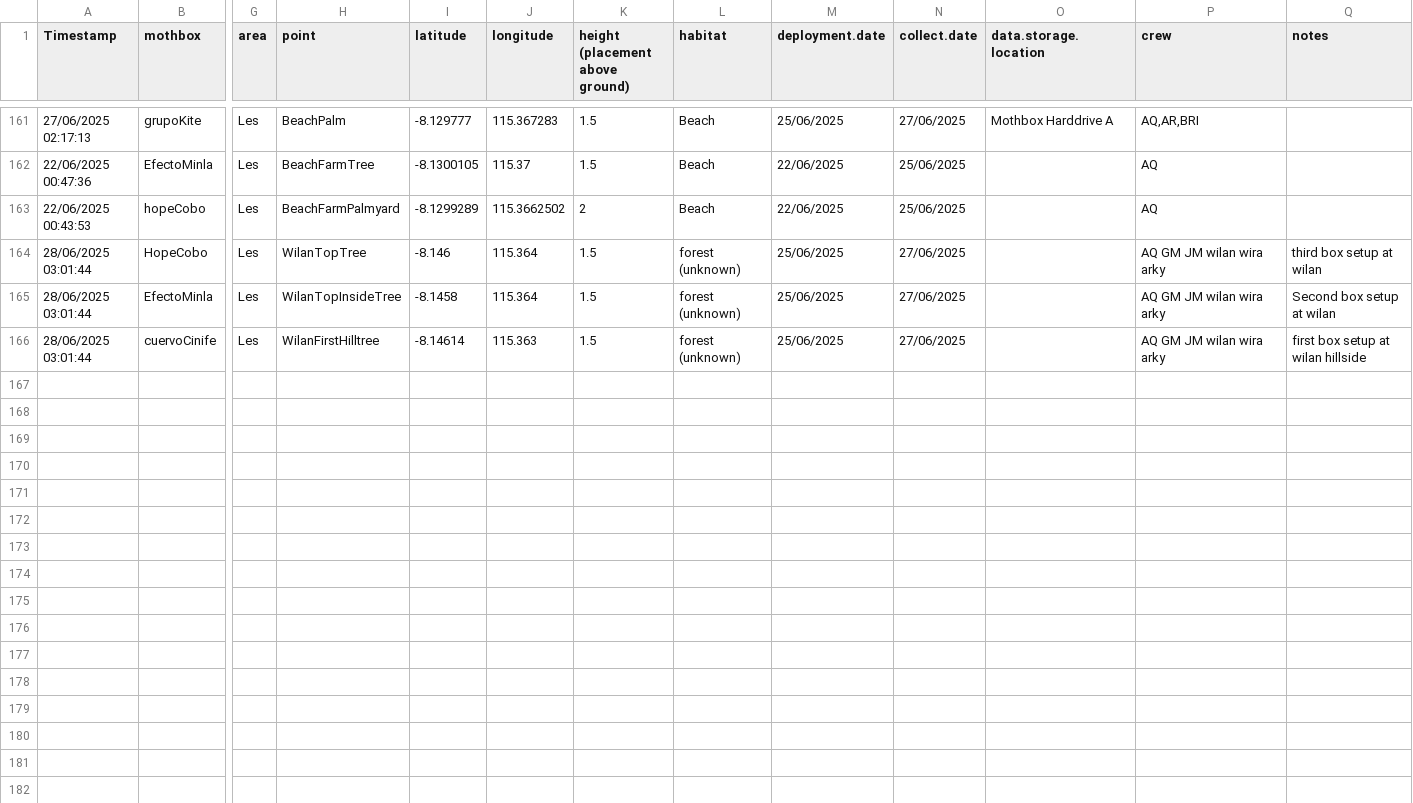
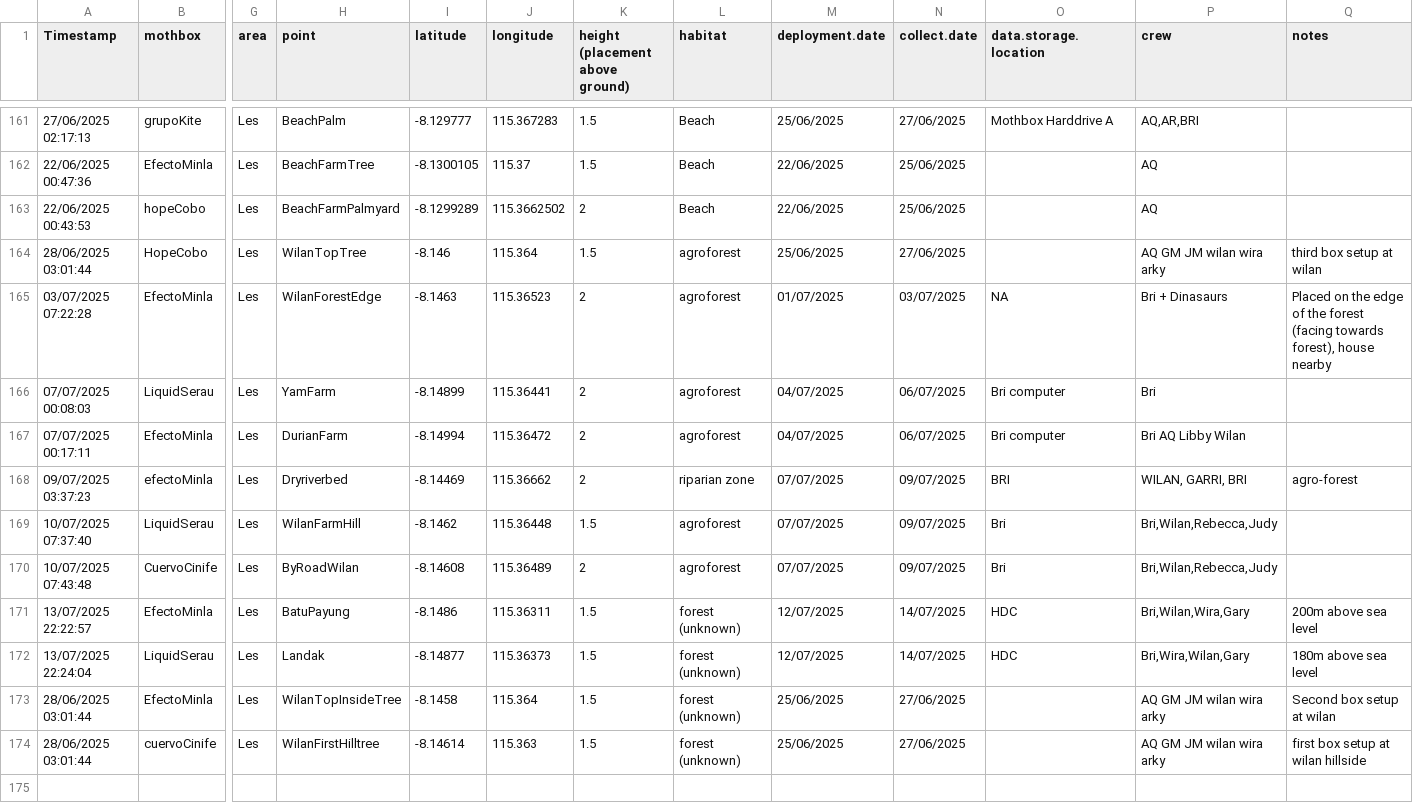
Before and after one commit to Digital-Naturalism-Laboratories/Mothbox, a CSV file: AI/Mothbox_Main_Metadata_Field_Sheet_Example.csv, drawn as a sheet; only a part is shown, gaps mark what is left out; the shorter side is filled out with more unchanged rows; rows hold the shown columns only; the diff names each change by its address in the sheet, - before the commit and + after, or states it on an @@ line.

Commit message:
new metadata csv

```diff
--- a/AI/Mothbox_Main_Metadata_Field_Sheet_Example.csv
+++ b/AI/Mothbox_Main_Metadata_Field_Sheet_Example.csv
-L164 (habitat): forest (unknown)
+L164 (habitat): agroforest
+row 165: 03/07/2025 07:22:28 | EfectoMinla | Les | WilanForestEdge | -8.1463 | 115.36523 | 2 | agroforest | 01/07/2025 | 03/07/2025 | NA | Bri + Dinasaurs | Placed on the edge of the forest (facing towards forest), house nearby
+row 166: 07/07/2025 00:08:03 | LiquidSerau | Les | YamFarm | -8.14899 | 115.36441 | 2 | agroforest | 04/07/2025 | 06/07/2025 | Bri computer | Bri
+row 167: 07/07/2025 00:17:11 | EfectoMinla | Les | DurianFarm | -8.14994 | 115.36472 | 2 | agroforest | 04/07/2025 | 06/07/2025 | Bri computer | Bri AQ Libby Wilan
+row 168: 09/07/2025 03:37:23 | efectoMinla | Les | Dryriverbed | -8.14469 | 115.36662 | 2 | riparian zone | 07/07/2025 | 09/07/2025 | BRI | WILAN, GARRI, BRI | agro-forest
+row 169: 10/07/2025 07:37:40 | LiquidSerau | Les | WilanFarmHill | -8.1462 | 115.36448 | 1.5 | agroforest | 07/07/2025 | 09/07/2025 | Bri | Bri,Wilan,Rebecca,Judy
+row 170: 10/07/2025 07:43:48 | CuervoCinife | Les | ByRoadWilan | -8.14608 | 115.36489 | 2 | agroforest | 07/07/2025 | 09/07/2025 | Bri | Bri,Wilan,Rebecca,Judy
+row 171: 13/07/2025 22:22:57 | EfectoMinla | Les | BatuPayung | -8.1486 | 115.36311 | 1.5 | forest (unknown) | 12/07/2025 | 14/07/2025 | HDC | Bri,Wilan,Wira,Gary | 200m above sea level
+row 172: 13/07/2025 22:24:04 | LiquidSerau | Les | Landak | -8.14877 | 115.36373 | 1.5 | forest (unknown) | 12/07/2025 | 14/07/2025 | HDC | Bri,Wira,Wilan,Gary | 180m above sea level
```
Also changed, not shown: 6 other files.
